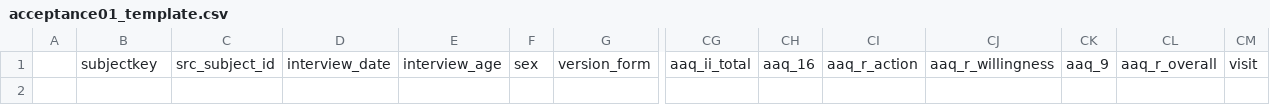
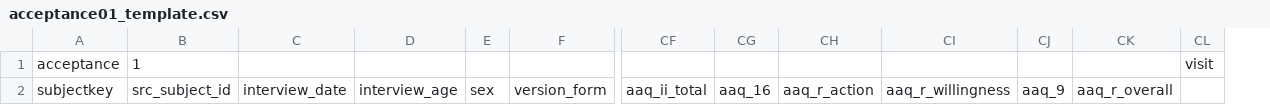
Before and after one commit to BryanMantell/DataUploadAutomation, a CSV file: Measures/AAQ/acceptance01_template.csv, drawn as a sheet; only a part is shown, gaps mark what is left out; removed rows and columns are numbered as before the commit, all else as after; rows hold the shown columns only; the diff names each change by its address in the sheet, - before the commit and + after, or states it on an @@ line.

Commit message:
AAQ Upload
AAQ updated to NDA & Prep sheet. This version uses preparation script.

```diff
--- a/Measures/AAQ/acceptance01_template.csv
+++ b/Measures/AAQ/acceptance01_template.csv
-column A, empty
+row 1: acceptance | 1 |  |  |  |  |  |  |  |  |  |  | visit
-CL2: visit
+CL2: (empty)
```
Also changed, not shown: 12 other files.
